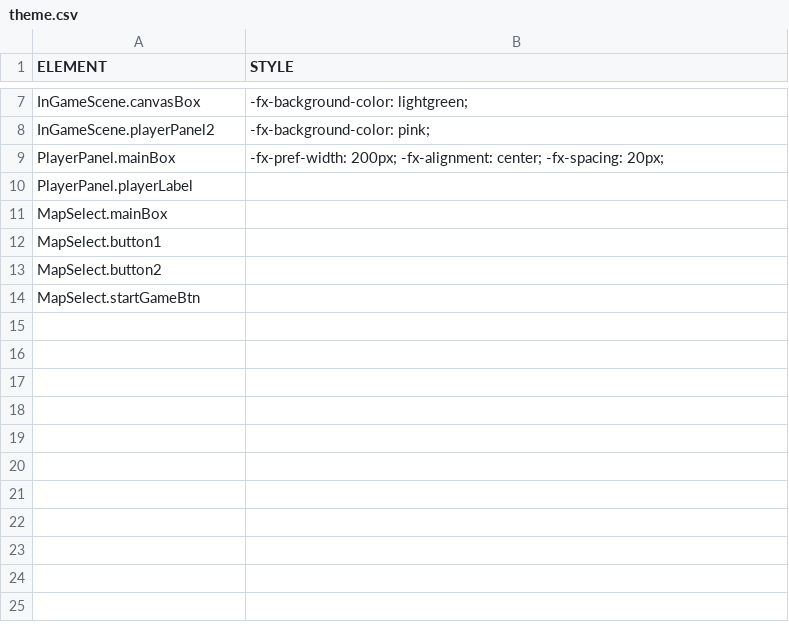
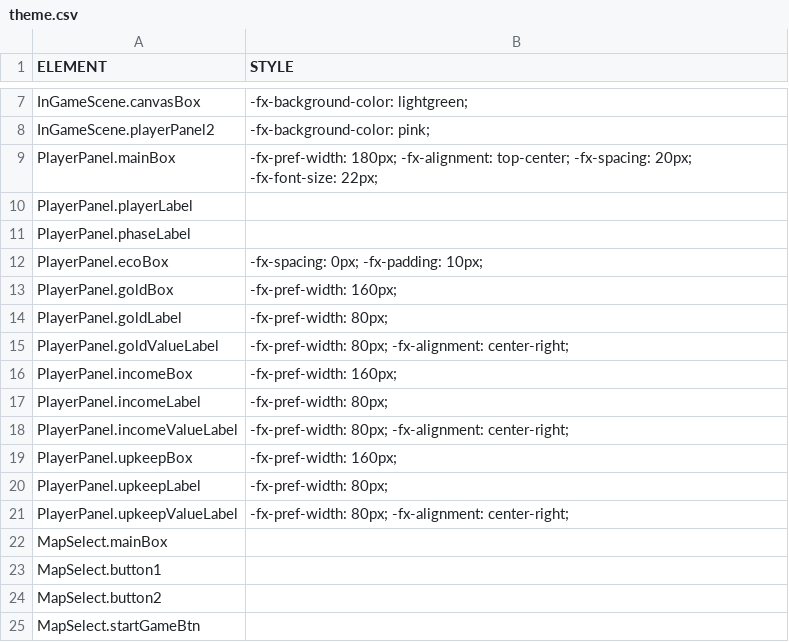
Before and after one commit to N1cc3/turn-based-minigame, a CSV file: src/main/resources/mods/default/theme.csv, drawn as a sheet; only a part is shown, gaps mark what is left out.

Commit message:
Added economy info to player panel.

```diff
--- a/src/main/resources/mods/default/theme.csv
+++ b/src/main/resources/mods/default/theme.csv
@@ -8,4 +8,15 @@ InGameScene.canvasBox,"-fx-background-color: lightgreen;"
 InGameScene.playerPanel2,"-fx-background-color: pink;"
-PlayerPanel.mainBox,"-fx-pref-width: 200px; -fx-alignment: center; -fx-spacing: 20px;"
+PlayerPanel.mainBox,"-fx-pref-width: 180px; -fx-alignment: top-center; -fx-spacing: 20px; -fx-font-size: 22px;"
 PlayerPanel.playerLabel,""
+PlayerPanel.phaseLabel,""
+PlayerPanel.ecoBox,"-fx-spacing: 0px; -fx-padding: 10px;"
+PlayerPanel.goldBox,"-fx-pref-width: 160px;"
+PlayerPanel.goldLabel,"-fx-pref-width: 80px;"
+PlayerPanel.goldValueLabel,"-fx-pref-width: 80px; -fx-alignment: center-right;"
+PlayerPanel.incomeBox,"-fx-pref-width: 160px;"
+PlayerPanel.incomeLabel,"-fx-pref-width: 80px;"
+PlayerPanel.incomeValueLabel,"-fx-pref-width: 80px; -fx-alignment: center-right;"
+PlayerPanel.upkeepBox,"-fx-pref-width: 160px;"
+PlayerPanel.upkeepLabel,"-fx-pref-width: 80px;"
+PlayerPanel.upkeepValueLabel,"-fx-pref-width: 80px; -fx-alignment: center-right;"
 MapSelect.mainBox,""
```
Also changed, not shown: 2 other files.
